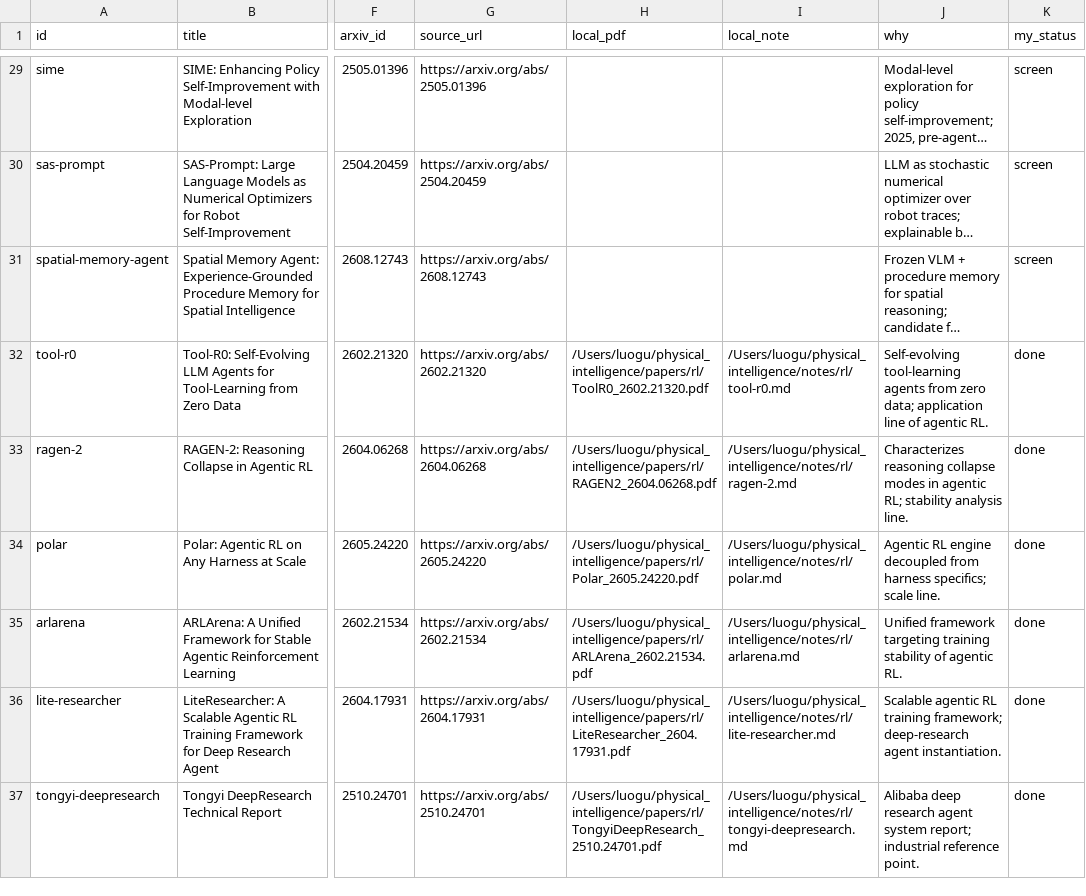
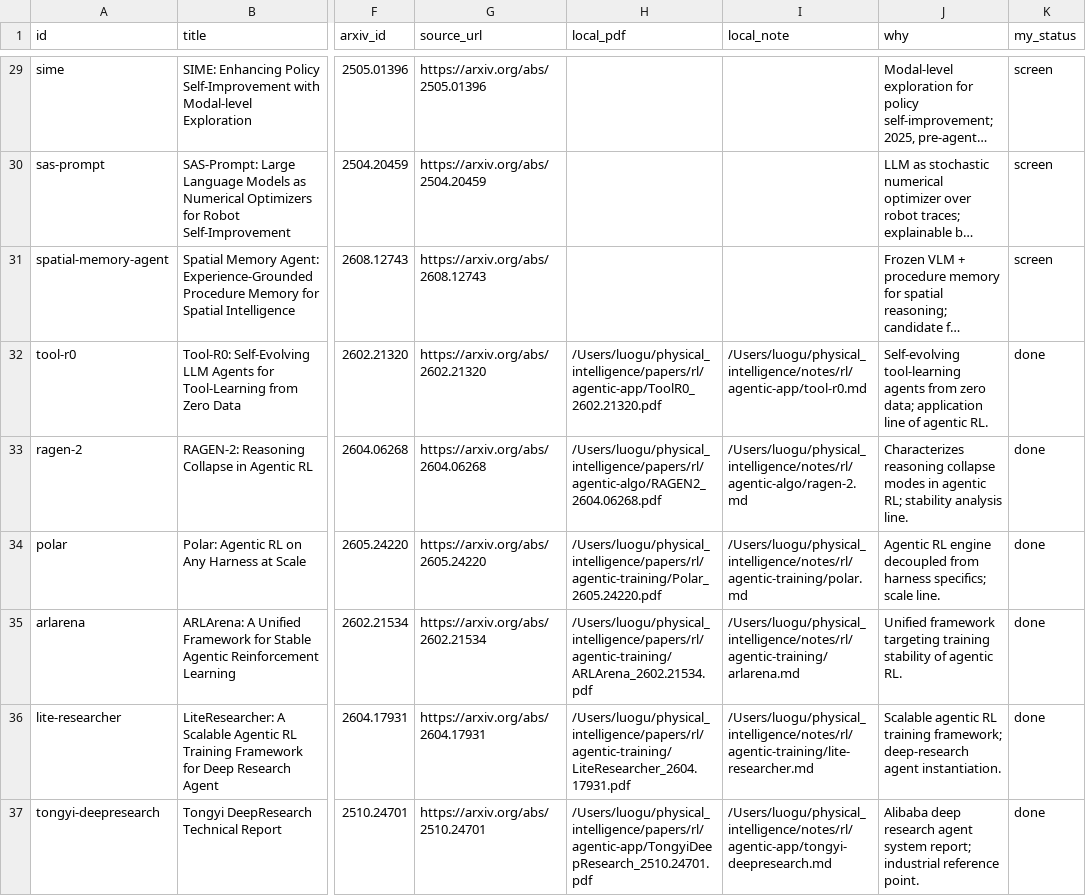
Before and after one commit to luohu-arch/physical_intelligence_study, a CSV file: tables/vla_research_watchlist.csv, drawn as a sheet; only a part is shown, gaps mark what is left out; long unchanged cells end in …; the diff covers the shown part only; the diff names each change by its address in the sheet, - before the commit and + after, or states it on an @@ line.

Commit message:
Tidy repository: fix stale paths, complete registries, inbox candidates
- watchlist output table: re-resolved 19 note + 30 pdf paths to current
  track subdirs (rl/ subdivision drift); wam-survey2 pdf renamed file fixed;
  gen-1/gene-26-5 marked done (briefs exist)
- simdist note pdf path corrected (architecture -> world-model)
- manifest.tsv +20 previously unregistered PDFs; download.tsv +13;
  SimDist manifest entry pointed at old dir
- papers/2026-10-02/ -> papers/inbox/ for 5 pre-screened candidates
  (multi-harness-rl, vict, push-t-agentic, sime, sas-prompt,
  spatial-memory-agent)
- input watchlist queue pruned 49 -> 6 rows (removed 41 already-processed
  entries that caused the output-table clobbering on last pull run)
- Verified: zero stale paths anywhere, matrix complete (no missing rows)

```diff
--- a/tables/vla_research_watchlist.csv
+++ b/tables/vla_research_watchlist.csv
-H32 (local_pdf): /Users/luogu/physical_intelligence/papers/rl/ToolR0_2602.21320.pdf
+H32 (local_pdf): /Users/luogu/physical_intelligence/papers/rl/agentic-app/ToolR0_2602.21320.pdf
-I32 (local_note): /Users/luogu/physical_intelligence/notes/rl/tool-r0.md
+I32 (local_note): /Users/luogu/physical_intelligence/notes/rl/agentic-app/tool-r0.md
-H33 (local_pdf): /Users/luogu/physical_intelligence/papers/rl/RAGEN2_2604.06268.pdf
+H33 (local_pdf): /Users/luogu/physical_intelligence/papers/rl/agentic-algo/RAGEN2_2604.06268.pdf
-I33 (local_note): /Users/luogu/physical_intelligence/notes/rl/ragen-2.md
+I33 (local_note): /Users/luogu/physical_intelligence/notes/rl/agentic-algo/ragen-2.md
-H34 (local_pdf): /Users/luogu/physical_intelligence/papers/rl/Polar_2605.24220.pdf
+H34 (local_pdf): /Users/luogu/physical_intelligence/papers/rl/agentic-training/Polar_2605.24220.pdf
-I34 (local_note): /Users/luogu/physical_intelligence/notes/rl/polar.md
+I34 (local_note): /Users/luogu/physical_intelligence/notes/rl/agentic-training/polar.md
-H35 (local_pdf): /Users/luogu/physical_intelligence/papers/rl/ARLArena_2602.21534.pdf
+H35 (local_pdf): /Users/luogu/physical_intelligence/papers/rl/agentic-training/ARLArena_2602.21534.pdf
-I35 (local_note): /Users/luogu/physical_intelligence/notes/rl/arlarena.md
+I35 (local_note): /Users/luogu/physical_intelligence/notes/rl/agentic-training/arlarena.md
-H36 (local_pdf): /Users/luogu/physical_intelligence/papers/rl/LiteResearcher_2604.17931.pdf
+H36 (local_pdf): /Users/luogu/physical_intelligence/papers/rl/agentic-training/LiteResearcher_2604.17931.pdf
-I36 (local_note): /Users/luogu/physical_intelligence/notes/rl/lite-researcher.md
+I36 (local_note): /Users/luogu/physical_intelligence/notes/rl/agentic-training/lite-researcher.md
-H37 (local_pdf): /Users/luogu/physical_intelligence/papers/rl/TongyiDeepResearch_2510.24701.pdf
+H37 (local_pdf): /Users/luogu/physical_intelligence/papers/rl/agentic-app/TongyiDeepResearch_2510.24701.pdf
-I37 (local_note): /Users/luogu/physical_intelligence/notes/rl/tongyi-deepresearch.md
+I37 (local_note): /Users/luogu/physical_intelligence/notes/rl/agentic-app/tongyi-deepresearch.md
```
Also changed, not shown: 39 edited cells elsewhere in this file, papers/download.tsv, papers/manifest.tsv, 2 other files.
